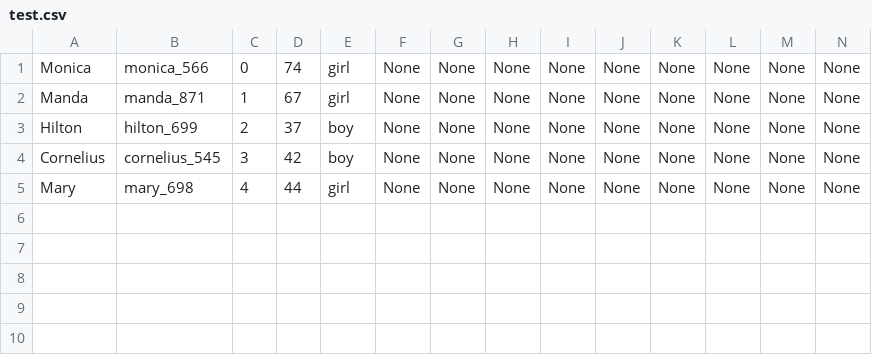
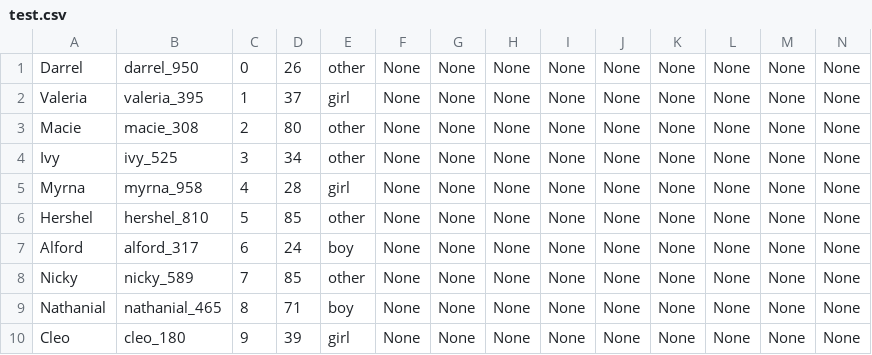
Before and after one commit to Amaan-N-K/suitemate, a CSV file: app/csv_files/test.csv, drawn as a sheet; only a part is shown; rows hold the shown columns only; the diff names each change by its address in the sheet, - before the commit and + after, or states it on an @@ line.

Commit message:
generate other as gender one third of the time

```diff
--- a/app/csv_files/test.csv
+++ b/app/csv_files/test.csv
-A1: Monica
+A1: Darrel
-B1: monica_566
+B1: darrel_950
-D1: 74
+D1: 26
-E1: girl
+E1: other
-A2: Manda
+A2: Valeria
-B2: manda_871
+B2: valeria_395
-D2: 67
+D2: 37
-A3: Hilton
+A3: Macie
-B3: hilton_699
+B3: macie_308
-D3: 37
+D3: 80
-E3:E4: boy
+E3:E4: other
-A4: Cornelius
+A4: Ivy
-B4: cornelius_545
+B4: ivy_525
-D4: 42
+D4: 34
-A5: Mary
+A5: Myrna
-B5: mary_698
+B5: myrna_958
-D5: 44
+D5: 28
+row 6: Hershel | hershel_810 | 5 | 85 | other | None | None | None | None | None | None | None | None | None
+row 7: Alford | alford_317 | 6 | 24 | boy | None | None | None | None | None | None | None | None | None
+row 8: Nicky | nicky_589 | 7 | 85 | other | None | None | None | None | None | None | None | None | None
+row 9: Nathanial | nathanial_465 | 8 | 71 | boy | None | None | None | None | None | None | None | None | None
+row 10: Cleo | cleo_180 | 9 | 39 | girl | None | None | None | None | None | None | None | None | None
```
Also changed, not shown: 1 other file.
